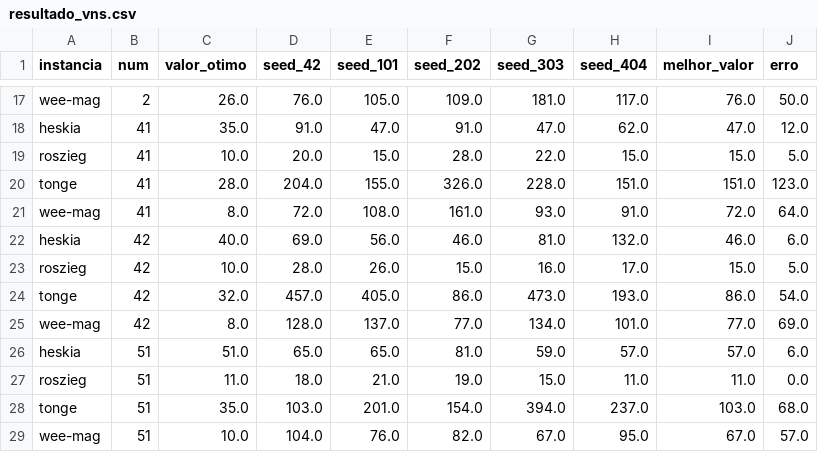
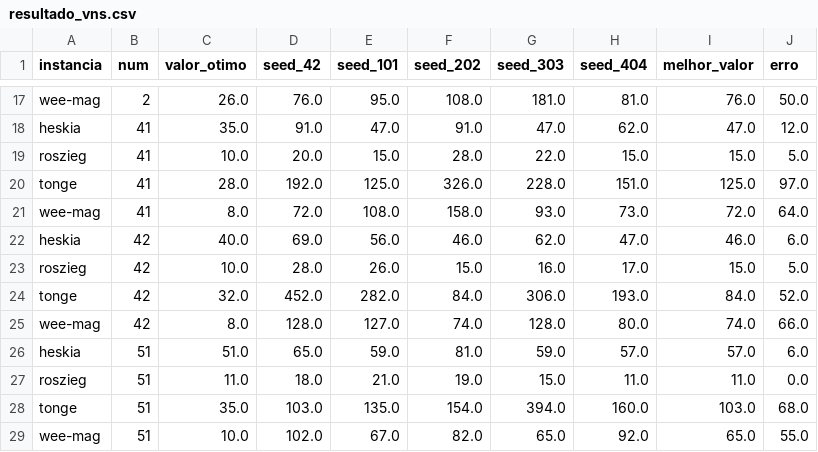
Before and after one commit to CaioBFM/alwabp-gurobi-vns, a CSV file: METODO_HEURISTICA/resultado_vns.csv, drawn as a sheet; only a part is shown, gaps mark what is left out; the diff covers the shown part only; the diff names each change by its address in the sheet, - before the commit and + after, or states it on an @@ line.

```diff
--- a/METODO_HEURISTICA/resultado_vns.csv
+++ b/METODO_HEURISTICA/resultado_vns.csv
-E17 (seed_101): 105.0
+E17 (seed_101): 95.0
-F17 (seed_202): 109.0
+F17 (seed_202): 108.0
-H17 (seed_404): 117.0
+H17 (seed_404): 81.0
-D20 (seed_42): 204.0
+D20 (seed_42): 192.0
-E20 (seed_101): 155.0
+E20 (seed_101): 125.0
-I20 (melhor_valor): 151.0
+I20 (melhor_valor): 125.0
-J20 (erro): 123.0
+J20 (erro): 97.0
-F21 (seed_202): 161.0
+F21 (seed_202): 158.0
-H21 (seed_404): 91.0
+H21 (seed_404): 73.0
-G22 (seed_303): 81.0
+G22 (seed_303): 62.0
-H22 (seed_404): 132.0
+H22 (seed_404): 47.0
-D24 (seed_42): 457.0
+D24 (seed_42): 452.0
-E24 (seed_101): 405.0
+E24 (seed_101): 282.0
-F24 (seed_202): 86.0
+F24 (seed_202): 84.0
-G24 (seed_303): 473.0
+G24 (seed_303): 306.0
-I24 (melhor_valor): 86.0
+I24 (melhor_valor): 84.0
-J24 (erro): 54.0
+J24 (erro): 52.0
-E25 (seed_101): 137.0
+E25 (seed_101): 127.0
-F25 (seed_202): 77.0
+F25 (seed_202): 74.0
-G25 (seed_303): 134.0
+G25 (seed_303): 128.0
-H25 (seed_404): 101.0
+H25 (seed_404): 80.0
-I25 (melhor_valor): 77.0
+I25 (melhor_valor): 74.0
-J25 (erro): 69.0
+J25 (erro): 66.0
-E26 (seed_101): 65.0
+E26 (seed_101): 59.0
-E28 (seed_101): 201.0
+E28 (seed_101): 135.0
-H28 (seed_404): 237.0
+H28 (seed_404): 160.0
-D29 (seed_42): 104.0
+D29 (seed_42): 102.0
-E29 (seed_101): 76.0
+E29 (seed_101): 67.0
-G29 (seed_303): 67.0
+G29 (seed_303): 65.0
-H29 (seed_404): 95.0
+H29 (seed_404): 92.0
-I29 (melhor_valor): 67.0
+I29 (melhor_valor): 65.0
-J29 (erro): 57.0
+J29 (erro): 55.0
```
Also changed, not shown: 62 edited cells elsewhere in this file, METODO_HEURISTICA/testes_relatorio/summary_results.csv, 26 other files.
